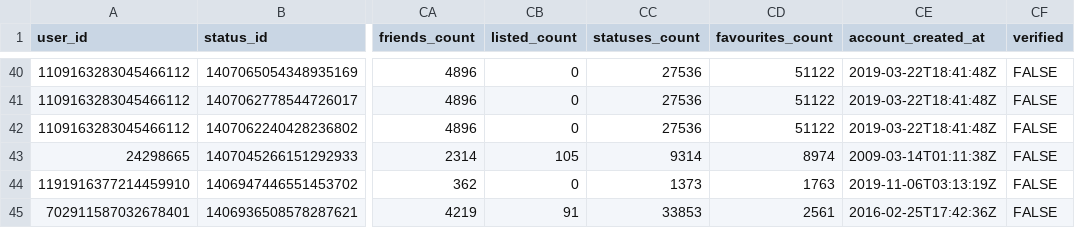
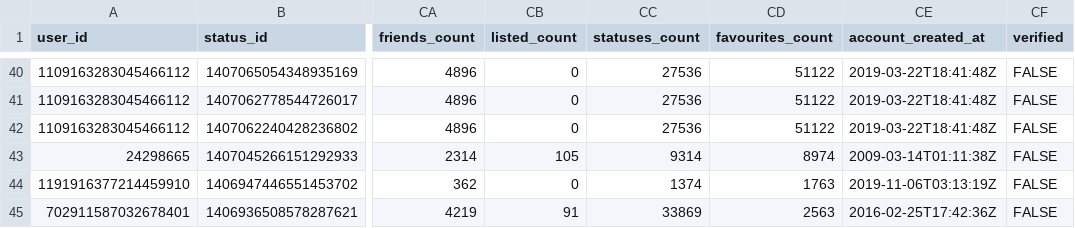
Before and after one commit to sbkellogg/eci-589, a CSV file: unit-2/data/ccss-tweets.csv, drawn as a sheet; only a part is shown, gaps mark what is left out; the diff covers the shown part only; the diff names each change by its address in the sheet, - before the commit and + after, or states it on an @@ line.

```diff
--- a/unit-2/data/ccss-tweets.csv
+++ b/unit-2/data/ccss-tweets.csv
-CC44 (statuses_count): 1373
+CC44 (statuses_count): 1374
-CC45 (statuses_count): 33853
+CC45 (statuses_count): 33869
-CD45 (favourites_count): 2561
+CD45 (favourites_count): 2563
```
Also changed, not shown: 27 edited cells elsewhere in this file, 2 other files.
